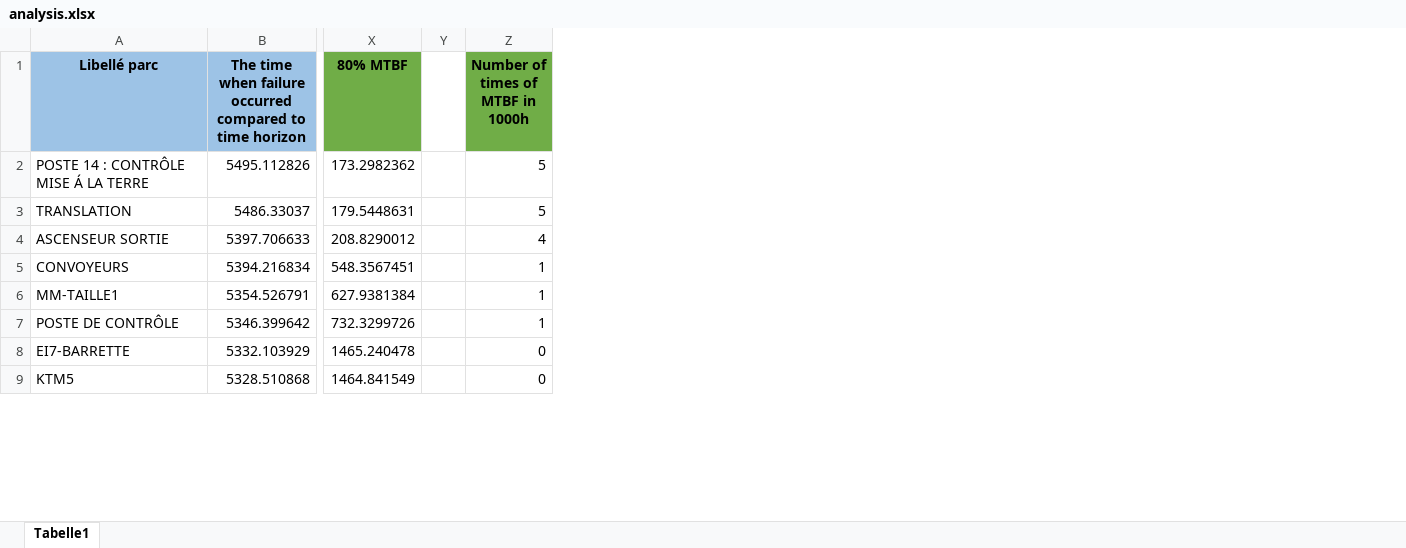
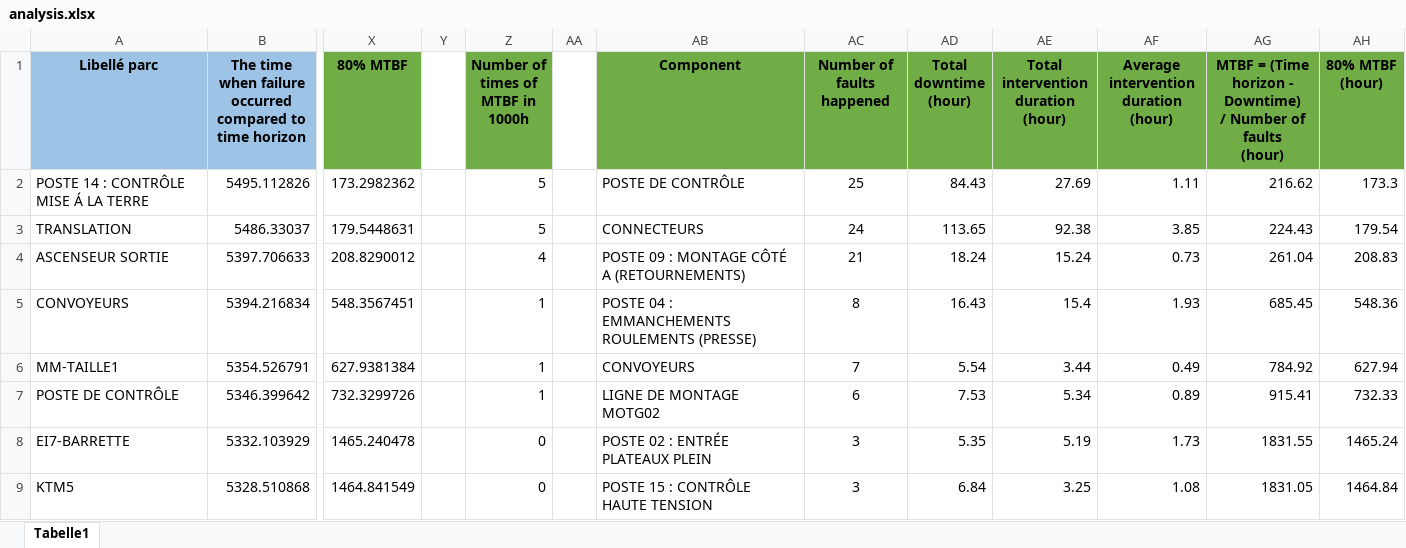
Before and after one commit to truongle1110/SEW-data-analysis, an Excel workbook: SEW_MTBF_optimization_1000h/analysis.xlsx, sheet Tabelle1, drawn as a sheet; only a part is shown, gaps mark what is left out; values as stored, in another font and other column widths than the file's, no borders; ↵ is a line break in a cell; the diff names each change by its address in the sheet, - before the commit and + after, or states it on an @@ line.

```diff
--- a/SEW_MTBF_optimization_1000h/analysis.xlsx (sheet Tabelle1)
+++ b/SEW_MTBF_optimization_1000h/analysis.xlsx (sheet Tabelle1)
+column AA, empty
+column AB (Component), rows 2-9: POSTE DE CONTRÔLE | CONNECTEURS | POSTE 09 : MONTAGE CÔTÉ A (RETOURNEMENTS) | POSTE 04 : EMMANCHEMENTS ROULEMENTS (PRESSE) | CONVOYEURS | LIGNE DE MONTAGE MOTG02 | POSTE 02 : ENTRÉE PLATEAUX PLEIN | POSTE 15 : CONTRÔLE HAUTE TENSION
+column AC (Number of faults happened), rows 2-9: 25 | 24 | 21 | 8 | 7 | 6 | 3 | 3
+column AD (Total downtime (hour)), rows 2-9: 84.43 | 113.65 | 18.24 | 16.43 | 5.54 | 7.53 | 5.35 | 6.84
+column AE, rows 1-9: Total intervention duration ↵ (hour) | 27.69 | 92.38 | 15.24 | 15.4 | 3.44 | 5.34 | 5.19 | 3.25
+column AF, rows 1-9: Average intervention duration ↵ (hour) | 1.11 | 3.85 | 0.73 | 1.93 | 0.49 | 0.89 | 1.73 | 1.08
+column AG, rows 1-9: MTBF = (Time horizon - Downtime) ↵ / Number of faults ↵ (hour) | 216.62 | 224.43 | 261.04 | 685.45 | 784.92 | 915.41 | 1831.55 | 1831.05
+column AH (80% MTBF (hour)), rows 2-9: 173.3 | 179.54 | 208.83 | 548.36 | 627.94 | 732.33 | 1465.24 | 1464.84
```
Also changed, not shown: 1 other file.
